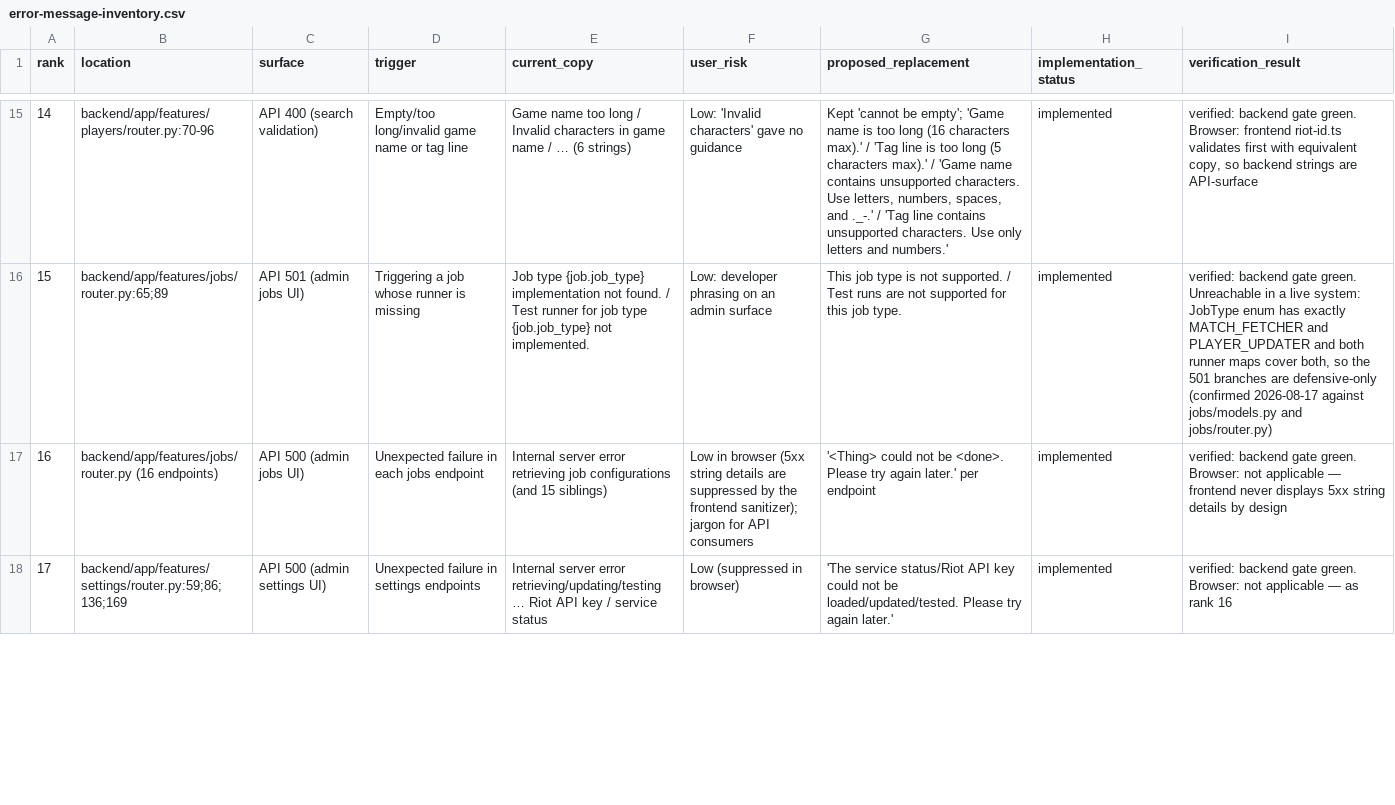
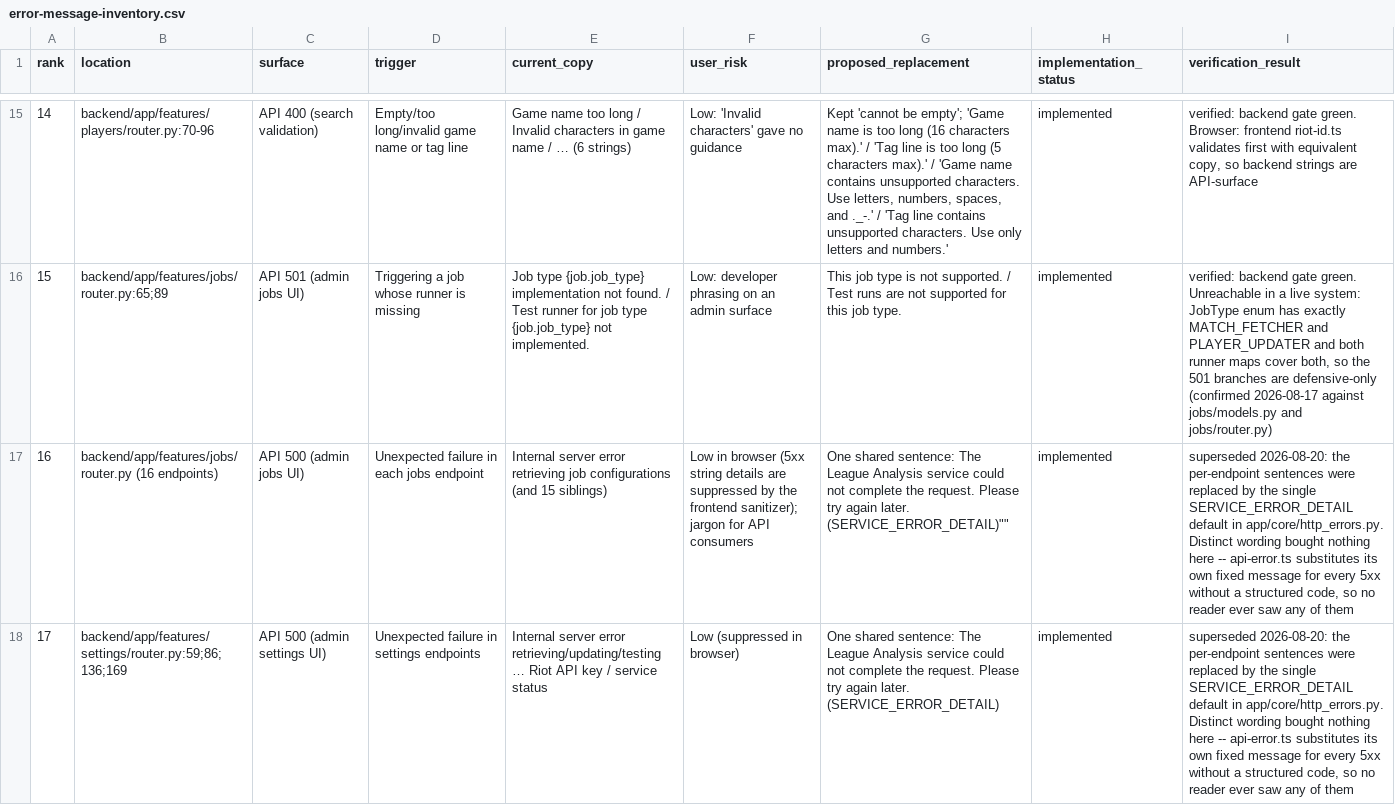
Before and after one commit to matejkadlec/league-analysis, a CSV file: error-message-inventory.csv, drawn as a sheet; only a part is shown, gaps mark what is left out; the diff covers the shown part only; the diff names each change by its address in the sheet, - before the commit and + after, or states it on an @@ line.

```diff
--- a/error-message-inventory.csv
+++ b/error-message-inventory.csv
-G17 (proposed_replacement): '<Thing> could not be <done>. Please try again later.' per endpoint
+G17 (proposed_replacement): One shared sentence: The League Analysis service could not complete the request. Please try again later. (SERVICE_ERROR_DETAIL)""
-I17 (verification_result): verified: backend gate green. Browser: not applicable — frontend never displays 5xx string details by design
+I17 (verification_result): superseded 2026-08-20: the per-endpoint sentences were replaced by the single SERVICE_ERROR_DETAIL default in app/core/http_errors.py. Distinct wording bought nothing here -- api-error.ts substitutes its own fixed message for every 5xx without a structured code, so no reader ever saw any of them
-G18 (proposed_replacement): 'The service status/Riot API key could not be loaded/updated/tested. Please try again later.'
+G18 (proposed_replacement): One shared sentence: The League Analysis service could not complete the request. Please try again later. (SERVICE_ERROR_DETAIL)
-I18 (verification_result): verified: backend gate green. Browser: not applicable — as rank 16
+I18 (verification_result): superseded 2026-08-20: the per-endpoint sentences were replaced by the single SERVICE_ERROR_DETAIL default in app/core/http_errors.py. Distinct wording bought nothing here -- api-error.ts substitutes its own fixed message for every 5xx without a structured code, so no reader ever saw any of them
```
Also changed, not shown: 4 edited cells elsewhere in this file, 7 other files.
